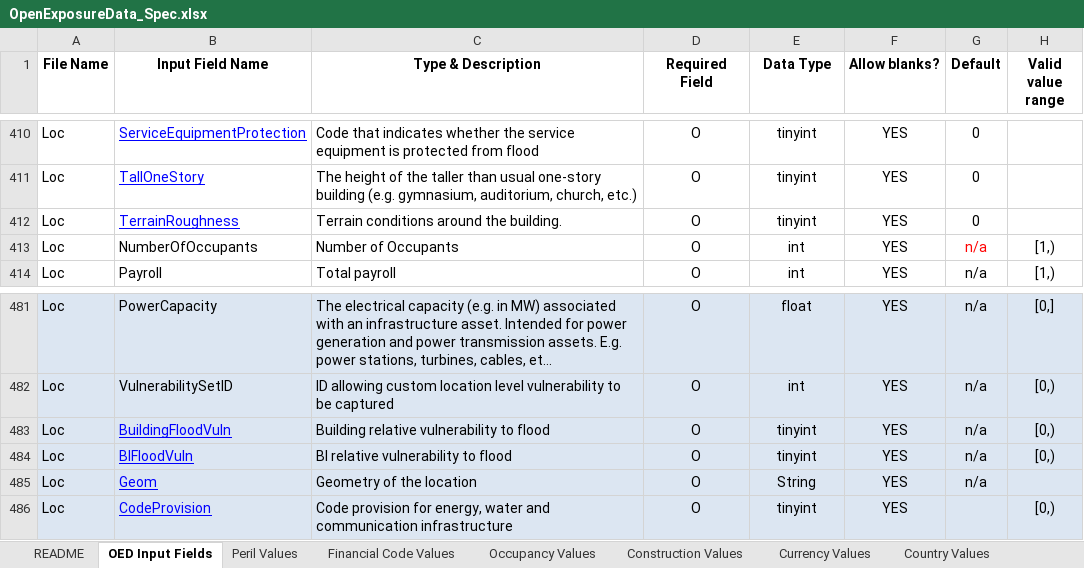
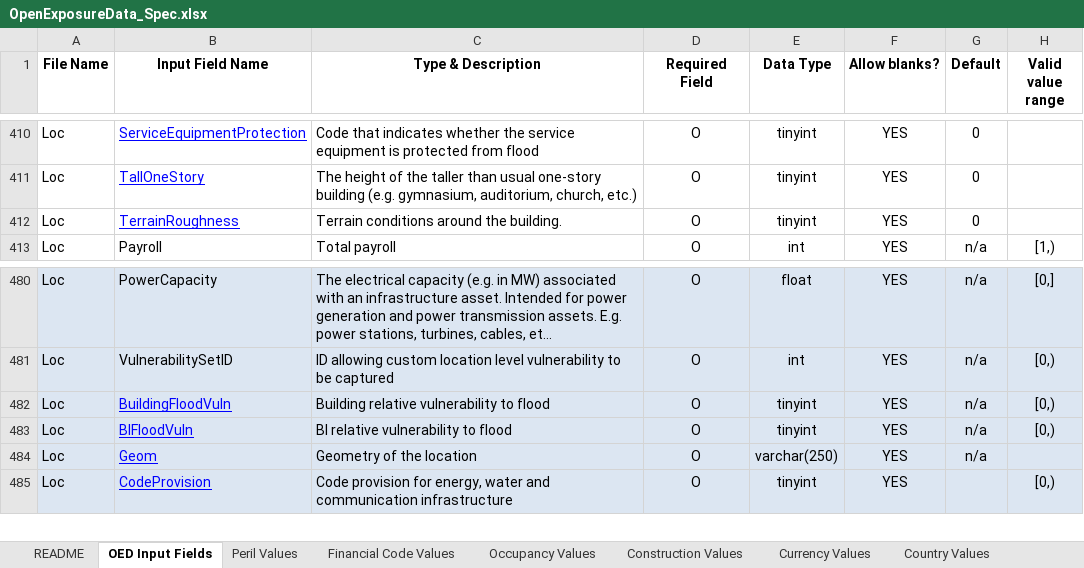
Before and after one commit to OasisLMF/ODS_OpenExposureData, an Excel workbook: OpenExposureData/Docs/OpenExposureData_Spec.xlsx, sheet OED Input Fields, drawn as a sheet; only a part is shown, gaps mark what is left out; long unchanged cells end in …; values as stored, in another font and other column widths than the file's, no borders; conditional formats not drawn; removed rows and columns are numbered as before the commit, all else as after; the diff names each change by its address in the sheet, - before the commit and + after, or states it on an @@ line.

```diff
--- a/OpenExposureData/Docs/OpenExposureData_Spec.xlsx (sheet OED Input Fields)
+++ b/OpenExposureData/Docs/OpenExposureData_Spec.xlsx (sheet OED Input Fields)
-row 413: Loc | NumberOfOccupants | Number of Occupants | O | int | YES | n/a | [1,)
-E484 (Data Type): String
+E484 (Data Type): varchar(250)
```
Also changed, not shown: sheet Construction Values, sheet Peril Values, sheet Notes, formulas that keep their value, hidden cells, charts or pictures.
